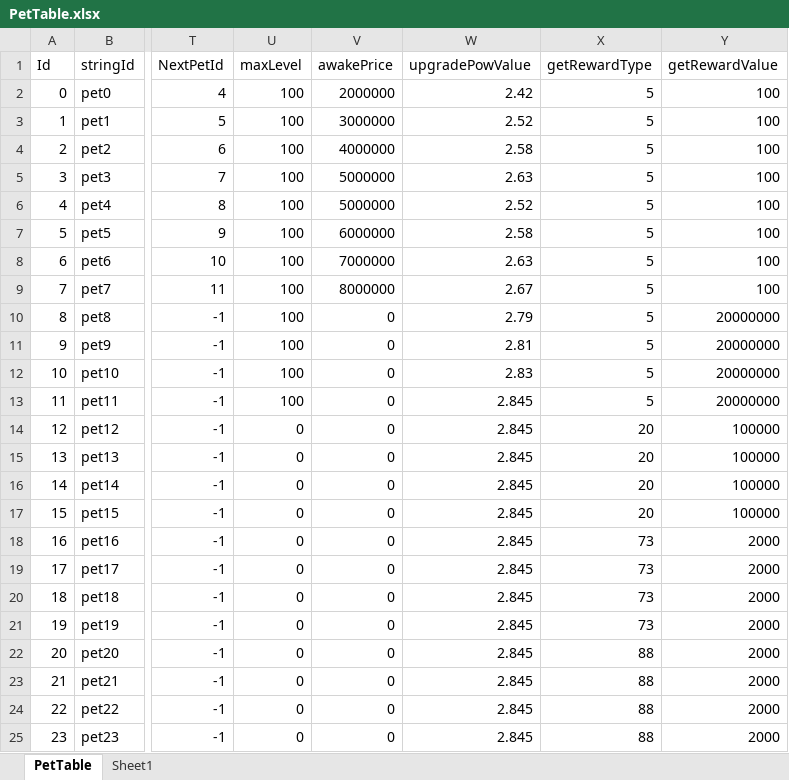
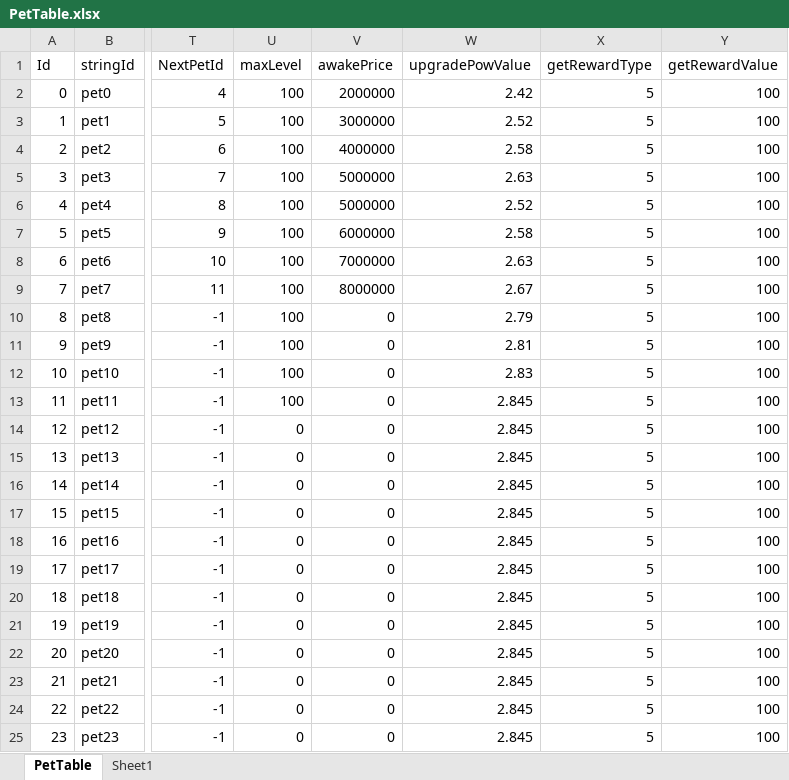
Before and after one commit to luckyzwei/Yosaki, an Excel workbook: Assets/06.Table/PetTable.xlsx, sheet PetTable, drawn as a sheet; only a part is shown, gaps mark what is left out; values as stored, in another font and other column widths than the file's, no borders; the diff names each change by its address in the sheet, - before the commit and + after, or states it on an @@ line.

```diff
--- a/Assets/06.Table/PetTable.xlsx (sheet PetTable)
+++ b/Assets/06.Table/PetTable.xlsx (sheet PetTable)
-Y10:Y13 (getRewardValue): 20000000
+Y10:Y13 (getRewardValue): 100
-X14:X17 (getRewardType): 20
+X14:X17 (getRewardType): 5
-Y14:Y17 (getRewardValue): 100000
+Y14:Y17 (getRewardValue): 100
-X18:X21 (getRewardType): 73
+X18:X21 (getRewardType): 5
-Y18:Y25 (getRewardValue): 2000
+Y18:Y25 (getRewardValue): 100
-X22:X25 (getRewardType): 88
+X22:X25 (getRewardType): 5
```
Also changed, not shown: Assets/06.Table/PetHome.xlsx, Assets/06.Table/TowerTable3.xlsx, 5 other files.
